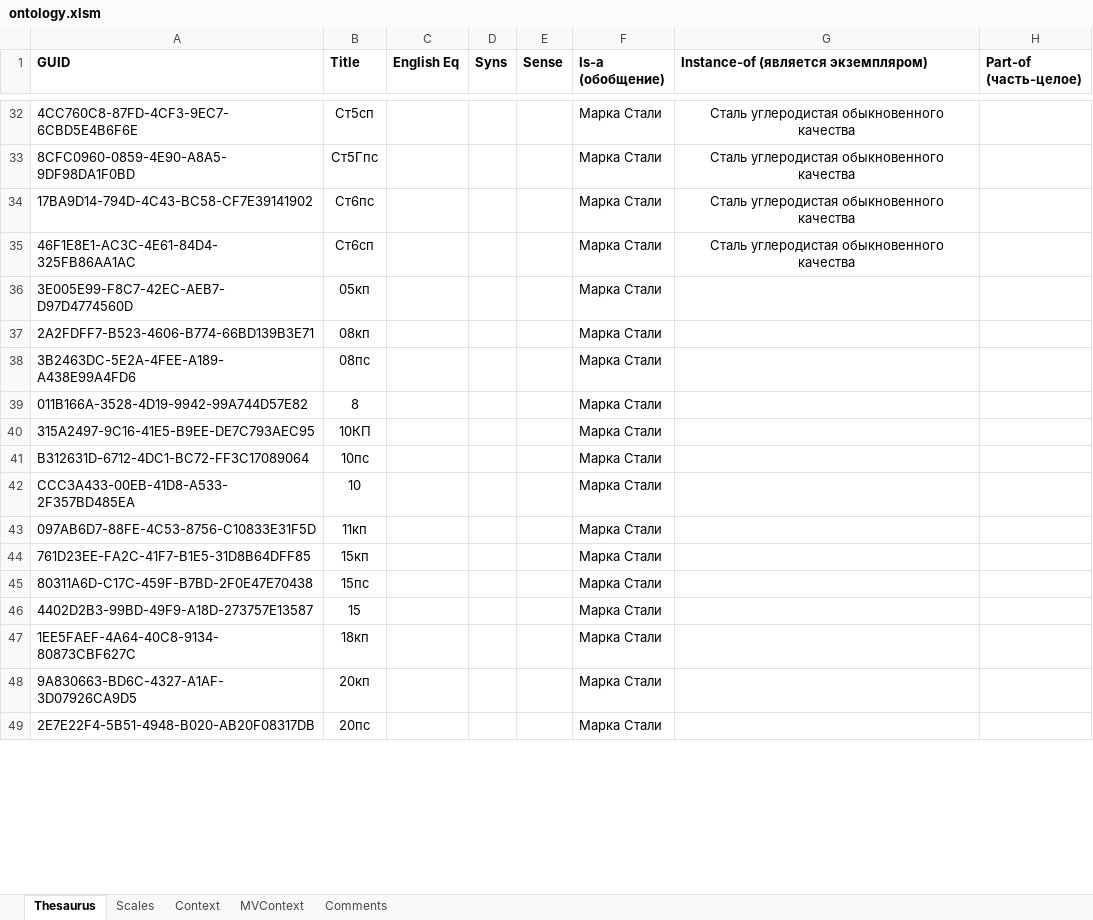
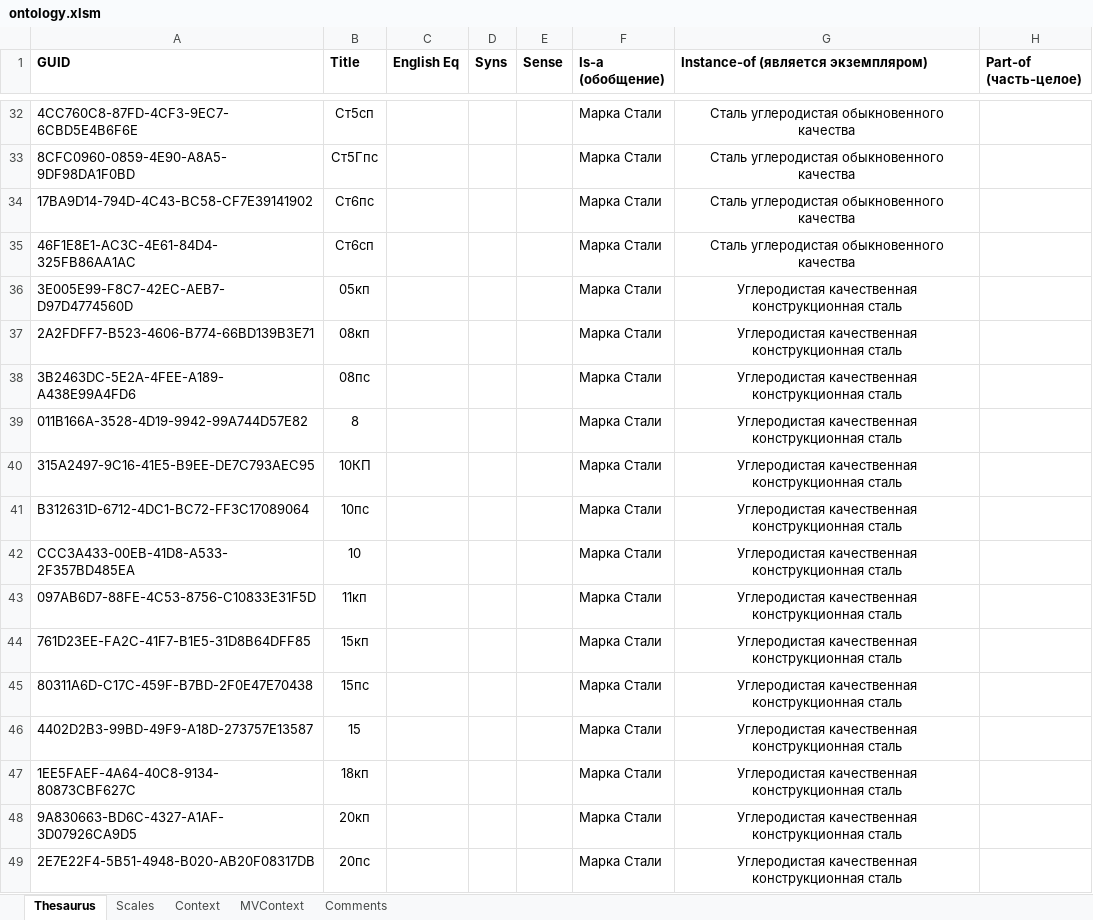
Before and after one commit to weirdname404/test-generator-api, an Excel workbook: src/ontology_db/ontology.xlsm, sheet Thesaurus, drawn as a sheet; only a part is shown, gaps mark what is left out; values as stored, in another font and other column widths than the file's, no borders; the diff covers the shown part only; the diff names each change by its address in the sheet, - before the commit and + after, or states it on an @@ line.

Commit message:
scales added; ontology upgraded

```diff
--- a/src/ontology_db/ontology.xlsm (sheet Thesaurus)
+++ b/src/ontology_db/ontology.xlsm (sheet Thesaurus)
-G36:G49: (empty)
+G36:G49: Углеродистая качественная конструкционная сталь
```
Also changed, not shown: 118 added rows and 44 edited cells elsewhere in this sheet, sheet MVContext, formulas that keep their value, 1 other file.
